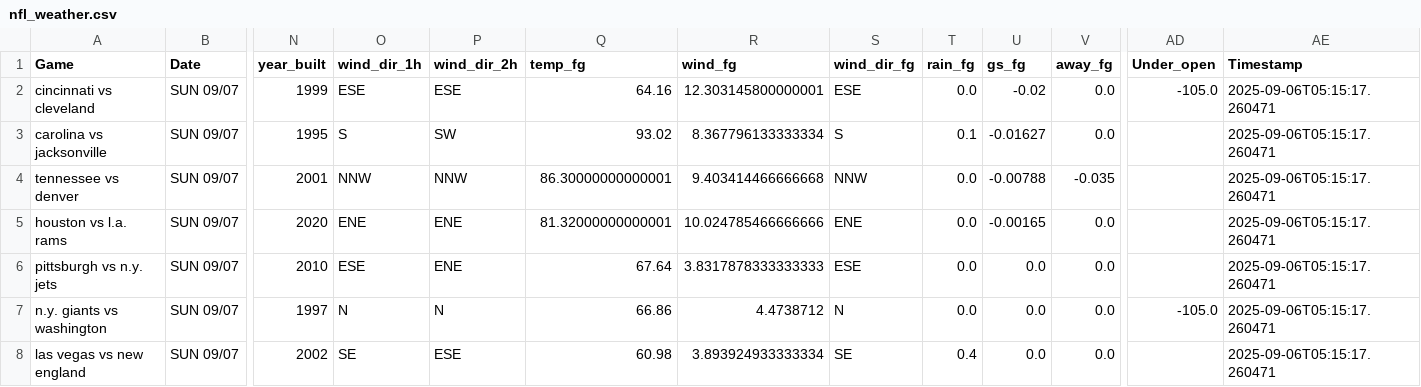
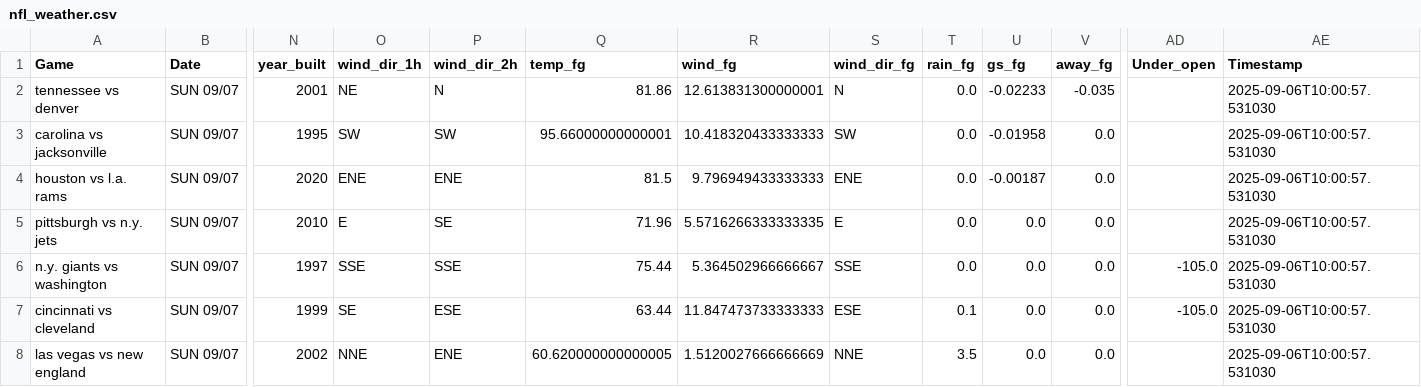
Before and after one commit to mslade50/football_weather, a CSV file: nfl_weather.csv, drawn as a sheet; only a part is shown, gaps mark what is left out; removed rows and columns are numbered as before the commit, all else as after; rows hold the shown columns only; the diff covers the shown part only; the diff names each change by its address in the sheet, - before the commit and + after, or states it on an @@ line.

Commit message:
Update nfl_weather.csv with Timestamp 2025-09-06T10:00:57.531030

```diff
--- a/nfl_weather.csv
+++ b/nfl_weather.csv
-row 2: cincinnati vs cleveland | SUN 09/07 | 1999 | ESE | ESE | 64.16 | 12.303145800000001 | ESE | 0.0 | -0.02 | 0.0 | -105.0 | 2025-09-06T05:15:17.260471
+row 2: tennessee vs denver | SUN 09/07 | 2001 | NE | N | 81.86 | 12.613831300000001 | N | 0.0 | -0.02233 | -0.035 |  | 2025-09-06T10:00:57.531030
-O3 (wind_dir_1h): S
+O3 (wind_dir_1h): SW
-Q3 (temp_fg): 93.02
+Q3 (temp_fg): 95.66000000000001
-R3 (wind_fg): 8.367796133333334
+R3 (wind_fg): 10.418320433333333
-S3 (wind_dir_fg): S
+S3 (wind_dir_fg): SW
-T3 (rain_fg): 0.1
+T3 (rain_fg): 0.0
-U3 (gs_fg): -0.01627
+U3 (gs_fg): -0.01958
-AE3 (Timestamp): 2025-09-06T05:15:17.260471
+AE3 (Timestamp): 2025-09-06T10:00:57.531030
-row 4: tennessee vs denver | SUN 09/07 | 2001 | NNW | NNW | 86.30000000000001 | 9.403414466666668 | NNW | 0.0 | -0.00788 | -0.035 |  | 2025-09-06T05:15:17.260471
-Q4 (temp_fg): 81.32000000000001
+Q4 (temp_fg): 81.5
-R4 (wind_fg): 10.024785466666666
+R4 (wind_fg): 9.796949433333333
-U4 (gs_fg): -0.00165
+U4 (gs_fg): -0.00187
-AE4:AE6 (Timestamp): 2025-09-06T05:15:17.260471
+AE4:AE6 (Timestamp): 2025-09-06T10:00:57.531030
-O5 (wind_dir_1h): ESE
+O5 (wind_dir_1h): E
-P5 (wind_dir_2h): ENE
+P5 (wind_dir_2h): SE
-Q5 (temp_fg): 67.64
+Q5 (temp_fg): 71.96
-R5 (wind_fg): 3.8317878333333333
+R5 (wind_fg): 5.5716266333333335
-S5 (wind_dir_fg): ESE
+S5 (wind_dir_fg): E
-O6 (wind_dir_1h): N
+O6 (wind_dir_1h): SSE
-P6 (wind_dir_2h): N
+P6 (wind_dir_2h): SSE
-Q6 (temp_fg): 66.86
+Q6 (temp_fg): 75.44
-R6 (wind_fg): 4.4738712
+R6 (wind_fg): 5.364502966666667
-S6 (wind_dir_fg): N
+S6 (wind_dir_fg): SSE
+row 7: cincinnati vs cleveland | SUN 09/07 | 1999 | SE | ESE | 63.44 | 11.847473733333333 | ESE | 0.1 | 0.0 | 0.0 | -105.0 | 2025-09-06T10:00:57.531030
-O8 (wind_dir_1h): SE
+O8 (wind_dir_1h): NNE
-P8 (wind_dir_2h): ESE
+P8 (wind_dir_2h): ENE
-Q8 (temp_fg): 60.98
+Q8 (temp_fg): 60.620000000000005
-R8 (wind_fg): 3.893924933333334
+R8 (wind_fg): 1.5120027666666669
-S8 (wind_dir_fg): SE
+S8 (wind_dir_fg): NNE
-T8 (rain_fg): 0.4
+T8 (rain_fg): 3.5
-AE8 (Timestamp): 2025-09-06T05:15:17.260471
+AE8 (Timestamp): 2025-09-06T10:00:57.531030
```
Also changed, not shown: 20 edited cells elsewhere in this file.
